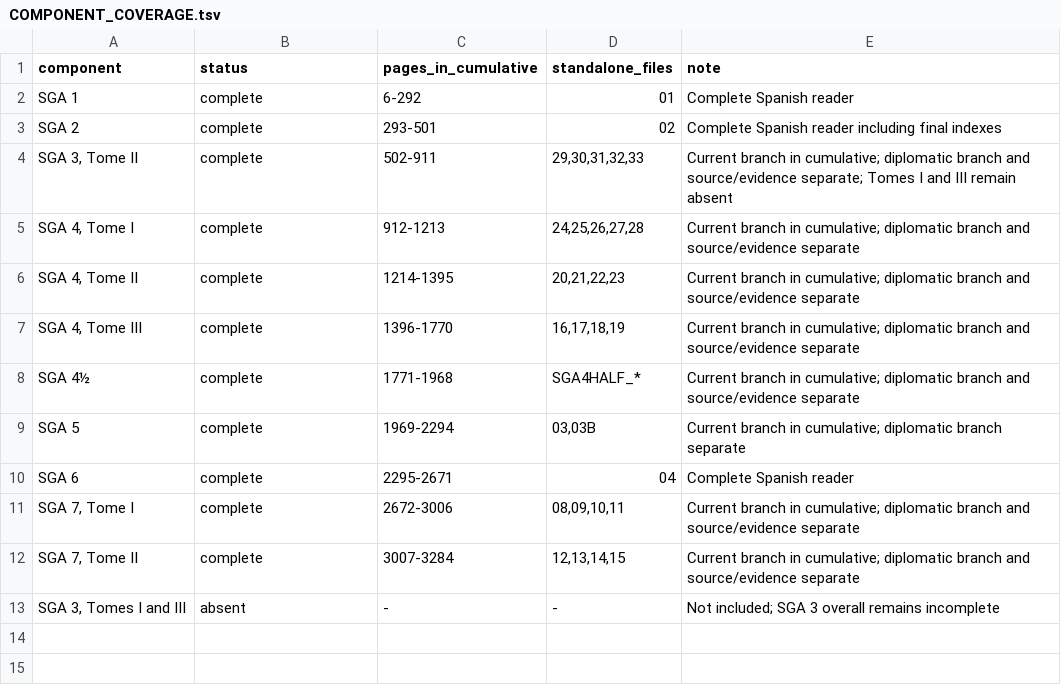
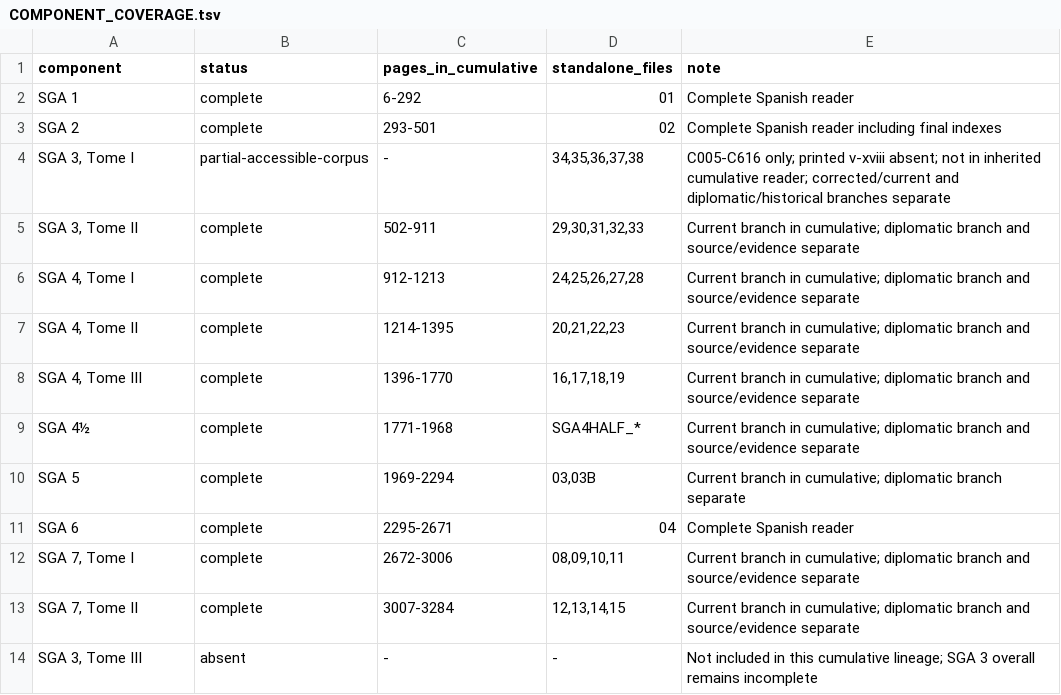
Before and after one commit to KokunoYumeto/sga-es, a TSV file: COMPONENT_COVERAGE.tsv, drawn as a sheet.

Commit message:
Finalize r11 citation, coverage, and lineage metadata

```diff
--- a/COMPONENT_COVERAGE.tsv
+++ b/COMPONENT_COVERAGE.tsv
@@ -3,3 +3,4 @@ SGA 1	complete	6-292	01	Complete Spanish reader
 SGA 2	complete	293-501	02	Complete Spanish reader including final indexes
-SGA 3, Tome II	complete	502-911	29,30,31,32,33	Current branch in cumulative; diplomatic branch and source/evidence separate; Tomes I and III remain absent
+SGA 3, Tome I	partial-accessible-corpus	-	34,35,36,37,38	C005-C616 only; printed v-xviii absent; not in inherited cumulative reader; corrected/current and diplomatic/historical branches separate
+SGA 3, Tome II	complete	502-911	29,30,31,32,33	Current branch in cumulative; diplomatic branch and source/evidence separate
 SGA 4, Tome I	complete	912-1213	24,25,26,27,28	Current branch in cumulative; diplomatic branch and source/evidence separate
@@ -12,2 +13,2 @@ SGA 7, Tome I	complete	2672-3006	08,09,10,11	Current branch in cumulative; diplo
 SGA 7, Tome II	complete	3007-3284	12,13,14,15	Current branch in cumulative; diplomatic branch and source/evidence separate
-SGA 3, Tomes I and III	absent	-	-	Not included; SGA 3 overall remains incomplete
+SGA 3, Tome III	absent	-	-	Not included in this cumulative lineage; SGA 3 overall remains incomplete
```
Also changed, not shown: 8 other files.
